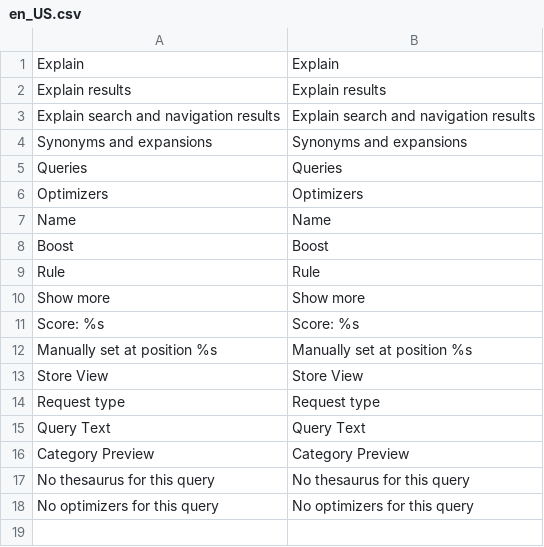
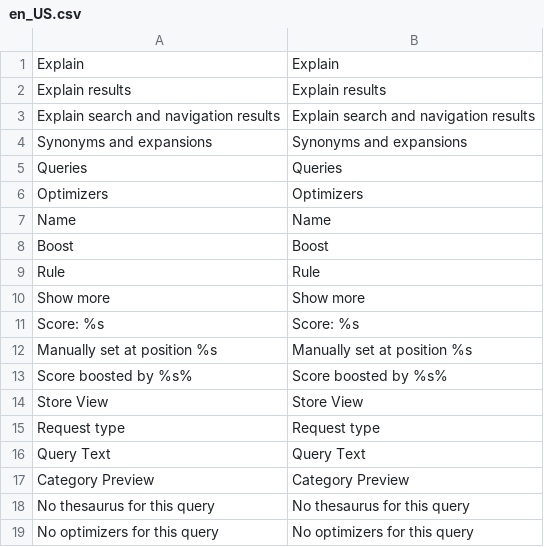
Before and after one commit to botisSmile/elasticsuite, a CSV file: src/module-elasticsuite-explain/i18n/en_US.csv, drawn as a sheet.

```diff
--- a/src/module-elasticsuite-explain/i18n/en_US.csv
+++ b/src/module-elasticsuite-explain/i18n/en_US.csv
@@ -12,2 +12,3 @@
 "Manually set at position %s","Manually set at position %s"
+"Score boosted by %s%","Score boosted by %s%"
 "Store View","Store View"
```
Also changed, not shown: src/module-elasticsuite-explain/i18n/fr_FR.csv, 3 other files.
